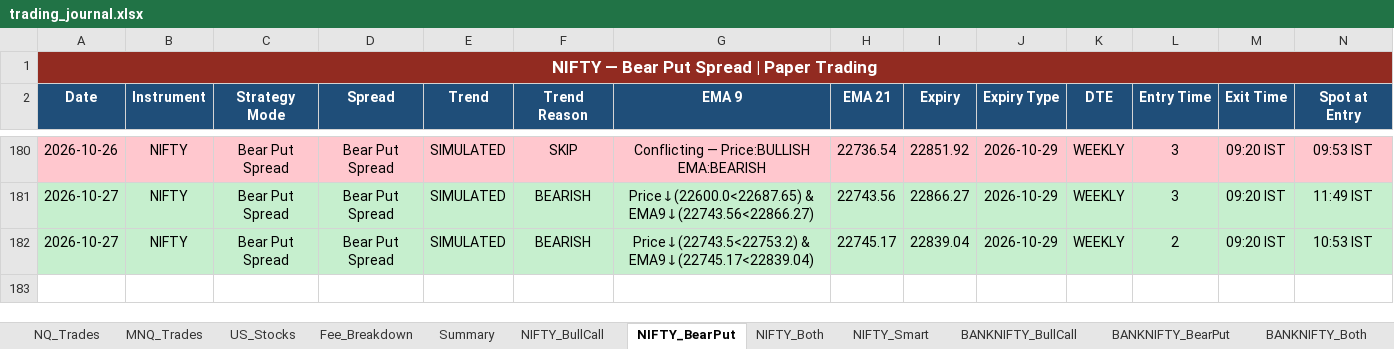
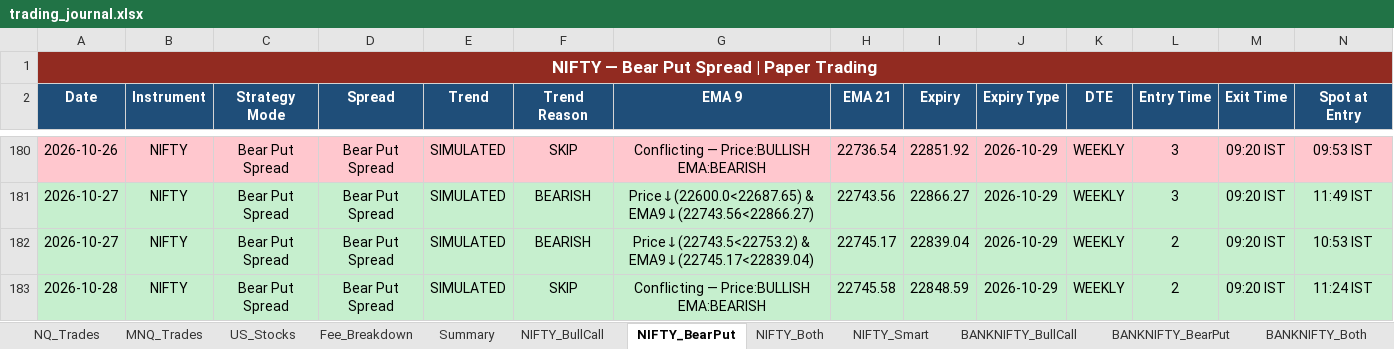
Before and after one commit to Abu086/nq-mnq-bot, an Excel workbook: trading_journal.xlsx, sheet NIFTY_BearPut, drawn as a sheet; only a part is shown, gaps mark what is left out; values as stored, in another font and other column widths than the file's, no borders; rows hold the shown columns only; the diff names each change by its address in the sheet, - before the commit and + after, or states it on an @@ line.

```diff
--- a/trading_journal.xlsx (sheet NIFTY_BearPut)
+++ b/trading_journal.xlsx (sheet NIFTY_BearPut)
+row 183: 2026-10-28 | NIFTY | Bear Put Spread | Bear Put Spread | SIMULATED | SKIP | Conflicting — Price:BULLISH EMA:BEARISH | 22745.58 | 22848.59 | 2026-10-29 | WEEKLY | 2 | 09:20 IST | 11:24 IST
```
Also changed, not shown: sheet NIFTY_Both, sheet BANKNIFTY_Both, sheet NIFTY_BullCall, sheet BANKNIFTY_BearPut, sheet BANKNIFTY_BullCall, sheet NQ_Trades, 3 more sheets, 2 other files.
